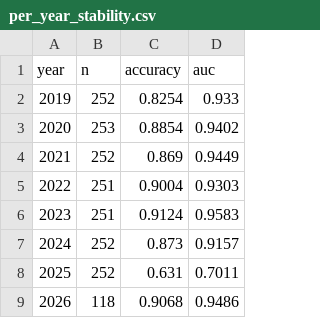
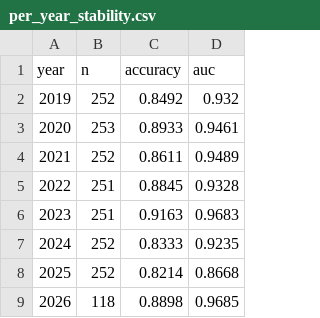
Before and after one commit to gavinhussey/Scrap, a CSV file: copper_direction_model_v2/outputs/copper_close_morning/per_year_stability.csv, drawn as a sheet.

```diff
--- a/copper_direction_model_v2/outputs/copper_close_morning/per_year_stability.csv
+++ b/copper_direction_model_v2/outputs/copper_close_morning/per_year_stability.csv
@@ -1,9 +1,9 @@
 year,n,accuracy,auc
-2019,252,0.8254,0.933
-2020,253,0.8854,0.9402
-2021,252,0.869,0.9449
-2022,251,0.9004,0.9303
-2023,251,0.9124,0.9583
-2024,252,0.873,0.9157
-2025,252,0.631,0.7011
-2026,118,0.9068,0.9486
+2019,252,0.8492,0.932
+2020,253,0.8933,0.9461
+2021,252,0.8611,0.9489
+2022,251,0.8845,0.9328
+2023,251,0.9163,0.9683
+2024,252,0.8333,0.9235
+2025,252,0.8214,0.8668
+2026,118,0.8898,0.9685
```
Also changed, not shown: copper_direction_model_v2/outputs/copper_close_morning/confidence_gate.csv, copper_direction_model_v2/outputs/copper_close_morning/metrics_summary.csv, 15 other files.
